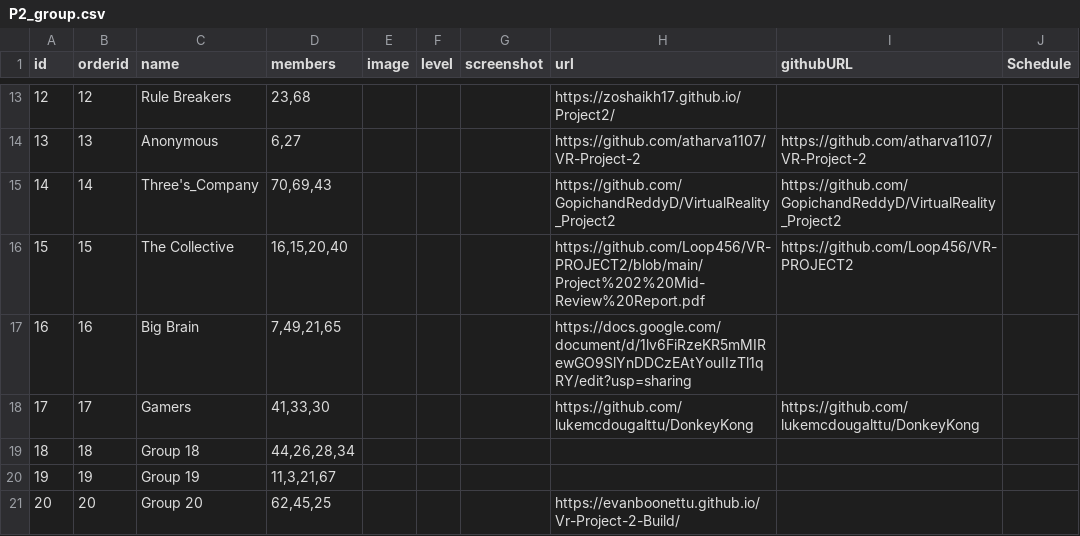
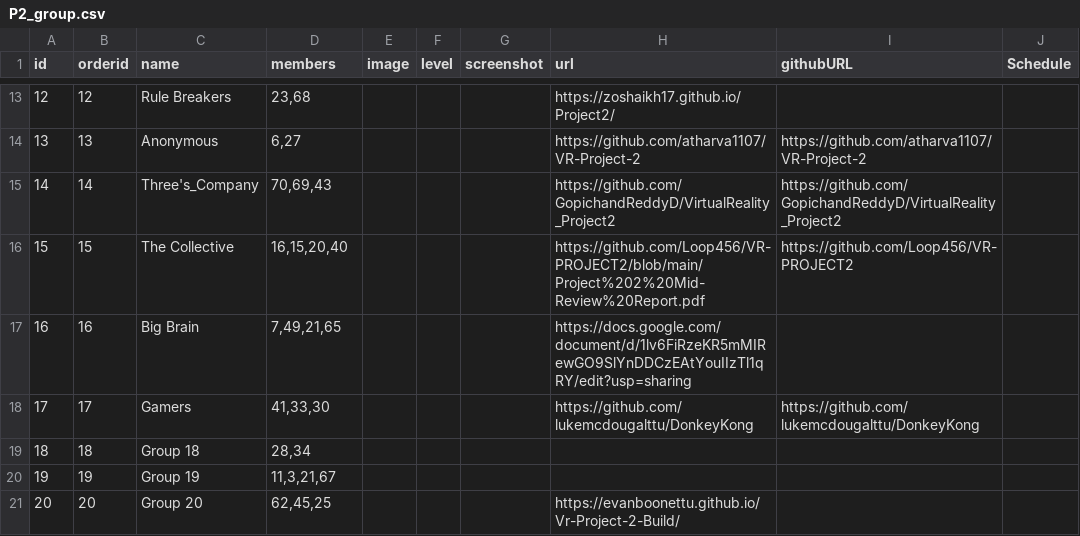
Before and after one commit to iDataVisualizationLab/CS5331-VirtualReality-Fall2020, a CSV file: P2/P2_group.csv, drawn as a sheet; only a part is shown, gaps mark what is left out; the diff names each change by its address in the sheet, - before the commit and + after, or states it on an @@ line.

Commit message:
Update P2_group.csv

```diff
--- a/P2/P2_group.csv
+++ b/P2/P2_group.csv
-D19 (members): 44,26,28,34
+D19 (members): 28,34
```
